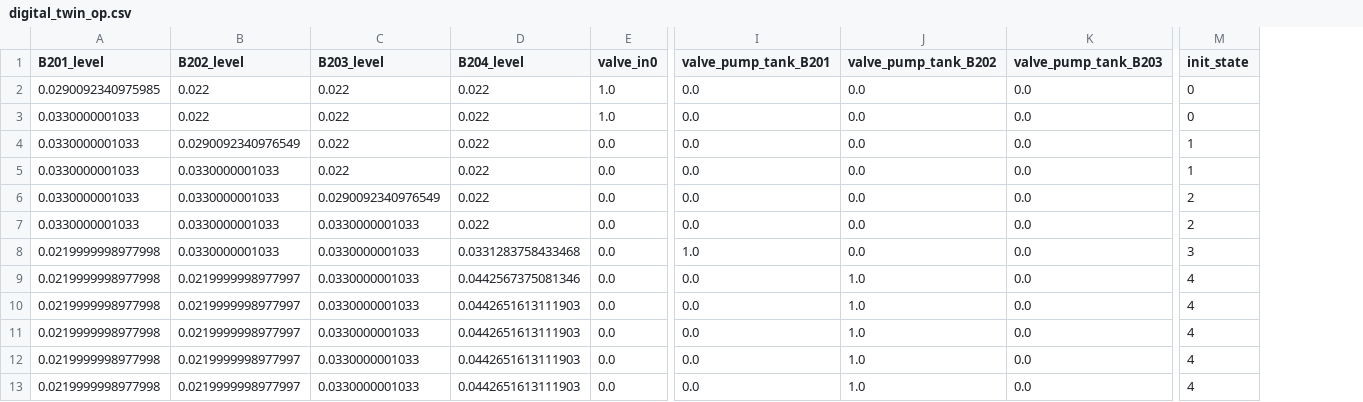
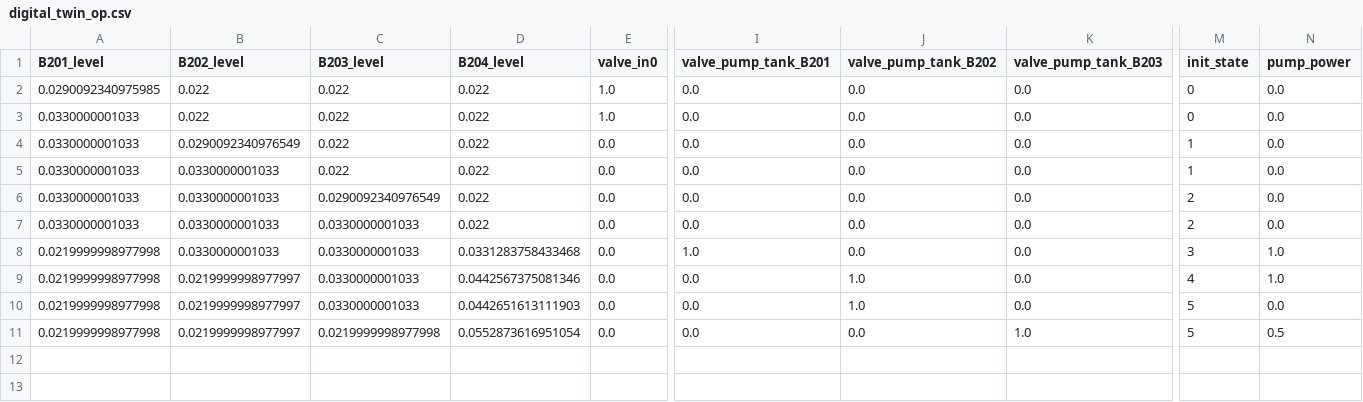
Before and after one commit to JavalVyas2000/fault_handling_openmodelica, a CSV file: code/4o/only_words/digital_twin_op.csv, drawn as a sheet; only a part is shown, gaps mark what is left out; removed rows and columns are numbered as before the commit, all else as after; rows hold the shown columns only; the diff names each change by its address in the sheet, - before the commit and + after, or states it on an @@ line.

```diff
--- a/code/4o/only_words/digital_twin_op.csv
+++ b/code/4o/only_words/digital_twin_op.csv
+column N (pump_power), rows 2-11: 0.0 | 0.0 | 0.0 | 0.0 | 0.0 | 0.0 | 1.0 | 1.0 | 0.0 | 0.5
-M10:M11 (init_state): 4
+M10:M11 (init_state): 5
-C11 (B203_level): 0.0330000001033
+C11 (B203_level): 0.0219999998977998
-D11 (B204_level): 0.0442651613111903
+D11 (B204_level): 0.0552873616951054
-J11 (valve_pump_tank_B202): 1.0
+J11 (valve_pump_tank_B202): 0.0
-K11 (valve_pump_tank_B203): 0.0
+K11 (valve_pump_tank_B203): 1.0
-row 12: 0.0219999998977998 | 0.0219999998977997 | 0.0330000001033 | 0.0442651613111903 | 0.0 | 0.0 | 1.0 | 0.0 | 4
-row 13: 0.0219999998977998 | 0.0219999998977997 | 0.0330000001033 | 0.0442651613111903 | 0.0 | 0.0 | 1.0 | 0.0 | 4
```
Also changed, not shown: code/4o/only_words/plant_op.csv, code/4o_mini/only_words/digital_twin_op.csv, 19 other files.
